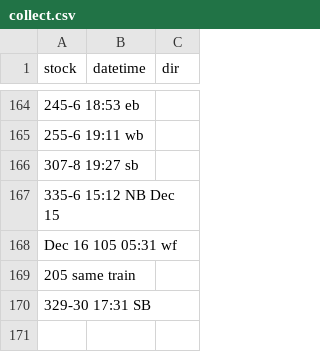
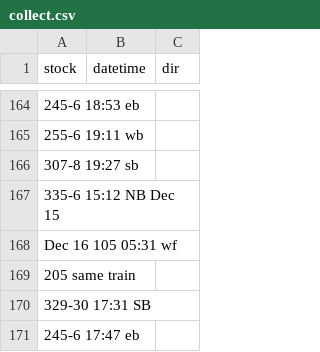
Before and after one commit to bryan7ran/banff-high-speed-rail, a CSV file: collect.csv, drawn as a sheet; only a part is shown, gaps mark what is left out.

Commit message:
Update collect.csv

```diff
--- a/collect.csv
+++ b/collect.csv
@@ -170 +170,2 @@ Dec 16 105 05:31 wf
 329-30 17:31 SB
+245-6 17:47 eb
```
